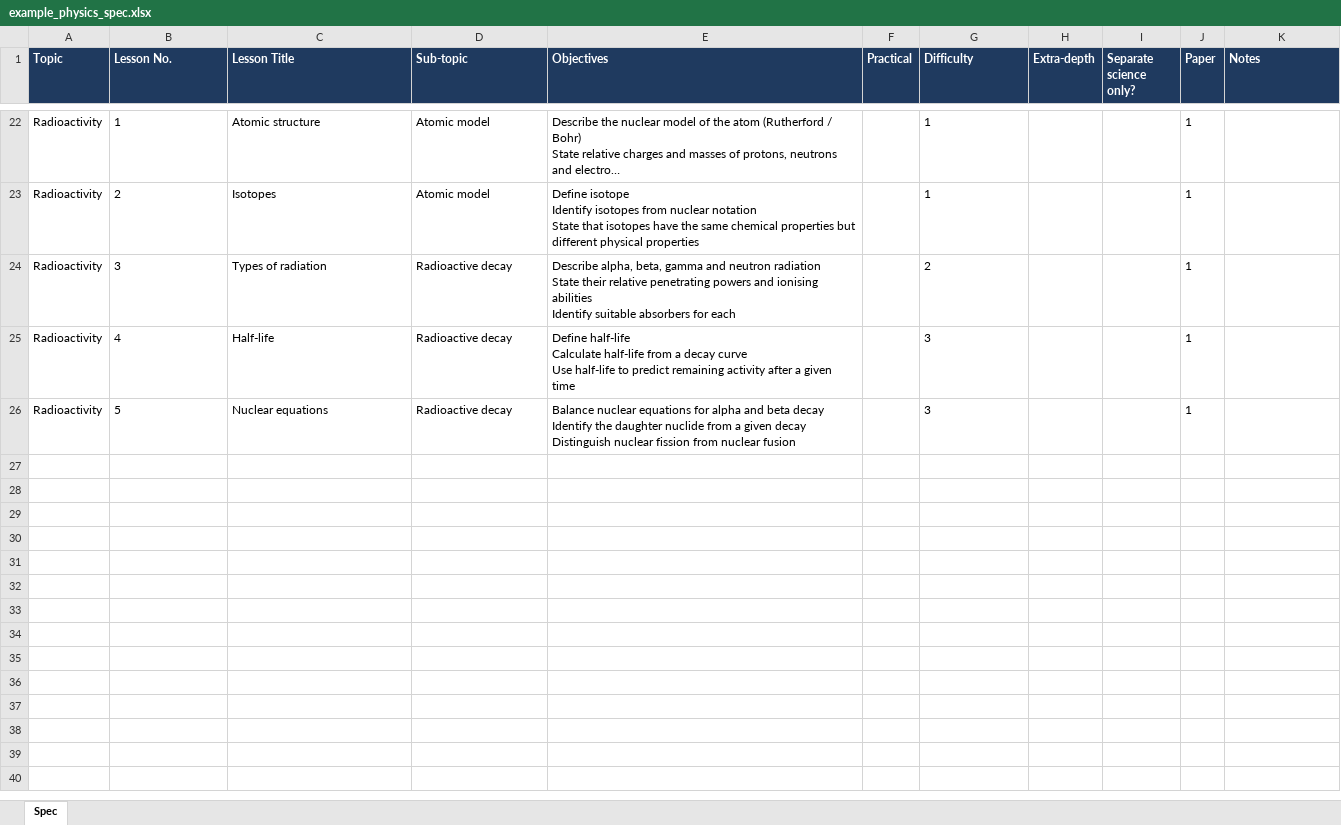
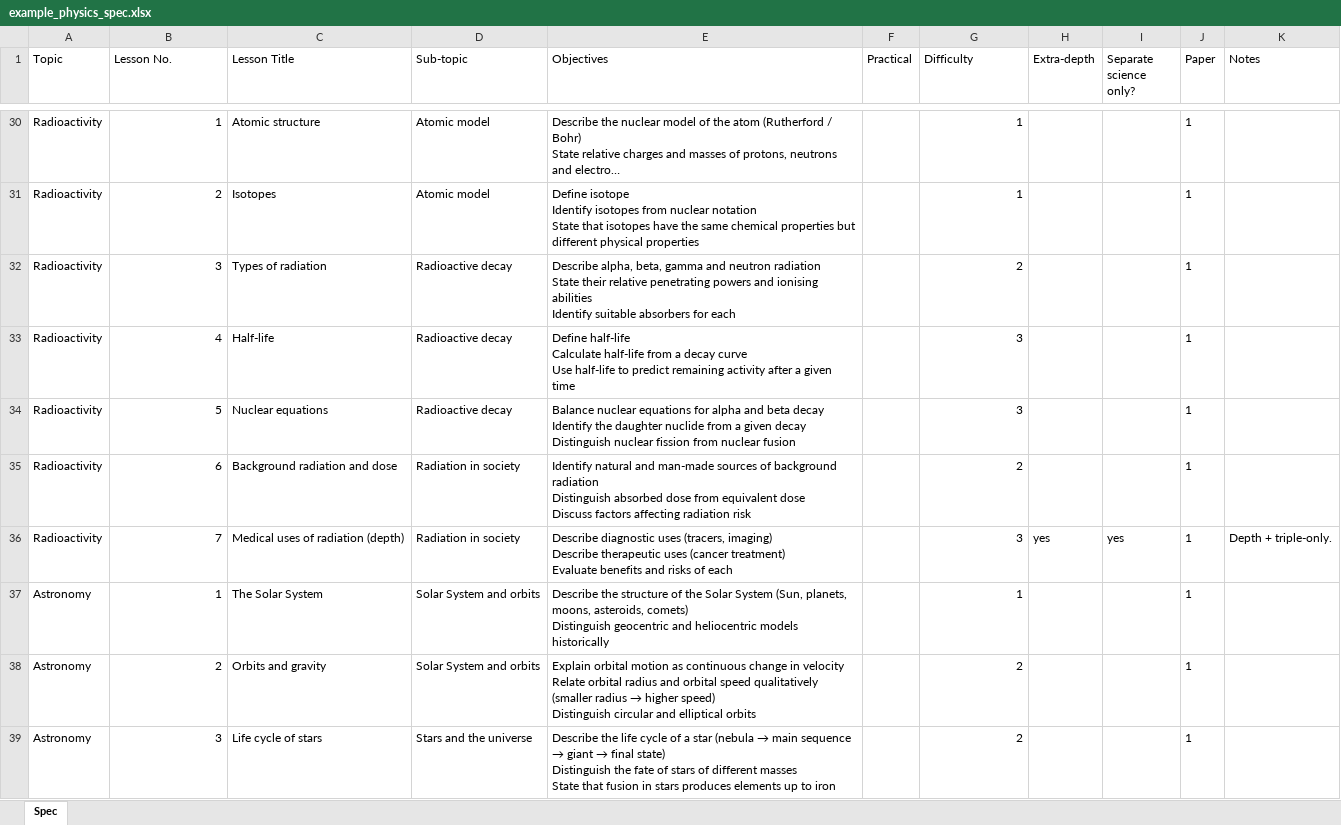
Before and after one commit to JSHPhysics/curriculum-planner, an Excel workbook: examples/example_physics_spec.xlsx, sheet Spec, drawn as a sheet; only a part is shown, gaps mark what is left out; long unchanged cells end in …; values as stored, in another font and other column widths than the file's, no borders; addresses are those after the commit; ↵ is a line break in a cell; the diff covers the shown part only; the diff names each change by its address in the sheet, - before the commit and + after, or states it on an @@ line.

```diff
--- a/examples/example_physics_spec.xlsx (sheet Spec)
+++ b/examples/example_physics_spec.xlsx (sheet Spec)
@@ A1:K1 fill: #1F3A5F → none, bold: on → off, text colour: #FFFFFF → black @@
-B30:B34 alignment: left
+B30:B34 alignment: right
-G30:G34 alignment: left
+G30:G34 alignment: right
+row 35: Radioactivity | 6 | Background radiation and dose | Radiation in society | Identify natural and man-made sources of background radiation ↵ Distinguish absorbed dose from equivalent dose ↵ Discuss factors affecting radiation risk |  | 2 |  |  | 1
+row 36: Radioactivity | 7 | Medical uses of radiation (depth) | Radiation in society | Describe diagnostic uses (tracers, imaging) ↵ Describe therapeutic uses (cancer treatment) ↵ Evaluate benefits and risks of each |  | 3 | yes | yes | 1 | Depth + triple-only.
+row 37: Astronomy | 1 | The Solar System | Solar System and orbits | Describe the structure of the Solar System (Sun, planets, moons, asteroids, comets) ↵ Distinguish geocentric and heliocentric models historically |  | 1 |  |  | 1
+row 38: Astronomy | 2 | Orbits and gravity | Solar System and orbits | Explain orbital motion as continuous change in velocity ↵ Relate orbital radius and orbital speed qualitatively (smaller radius → higher speed) ↵ Distinguish circular and elliptical orbits |  | 2 |  |  | 1
+row 39: Astronomy | 3 | Life cycle of stars | Stars and the universe | Describe the life cycle of a star (nebula → main sequence → giant → final state) ↵ Distinguish the fate of stars of different masses ↵ State that fusion in stars produces elements up to iron |  | 2 |  |  | 1
```
Also changed, not shown: 36 added rows and cell formats elsewhere in this sheet, public/example_physics_spec.xlsx, 13 other files.
